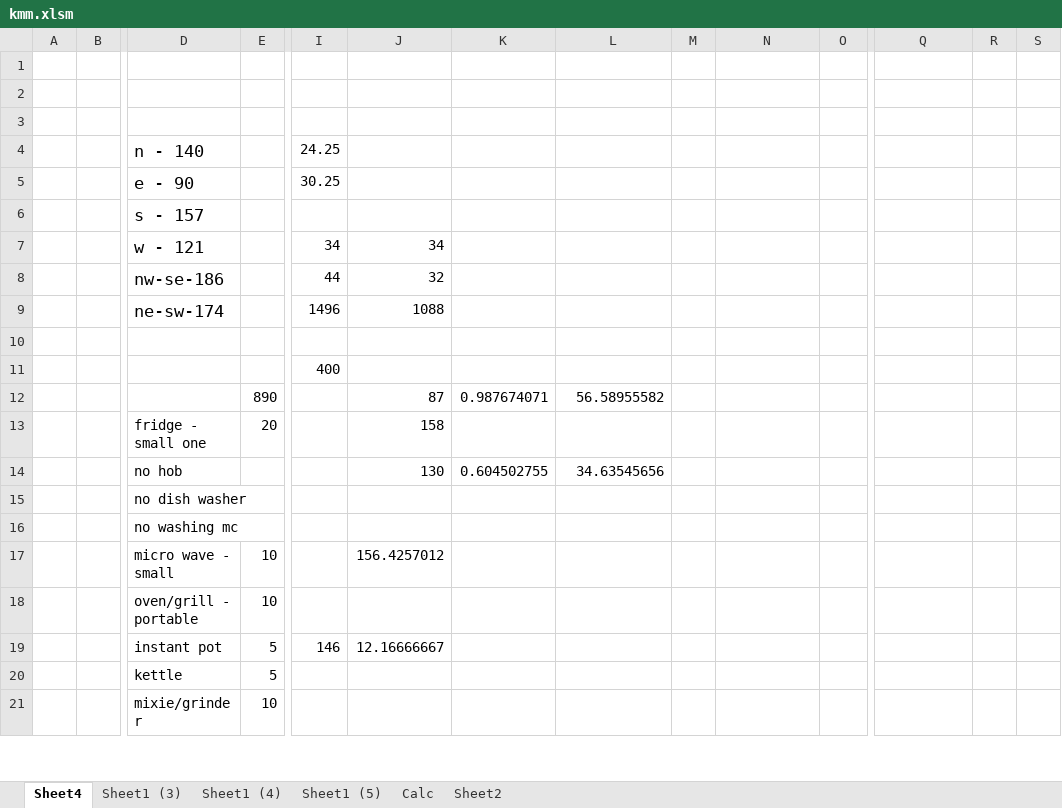
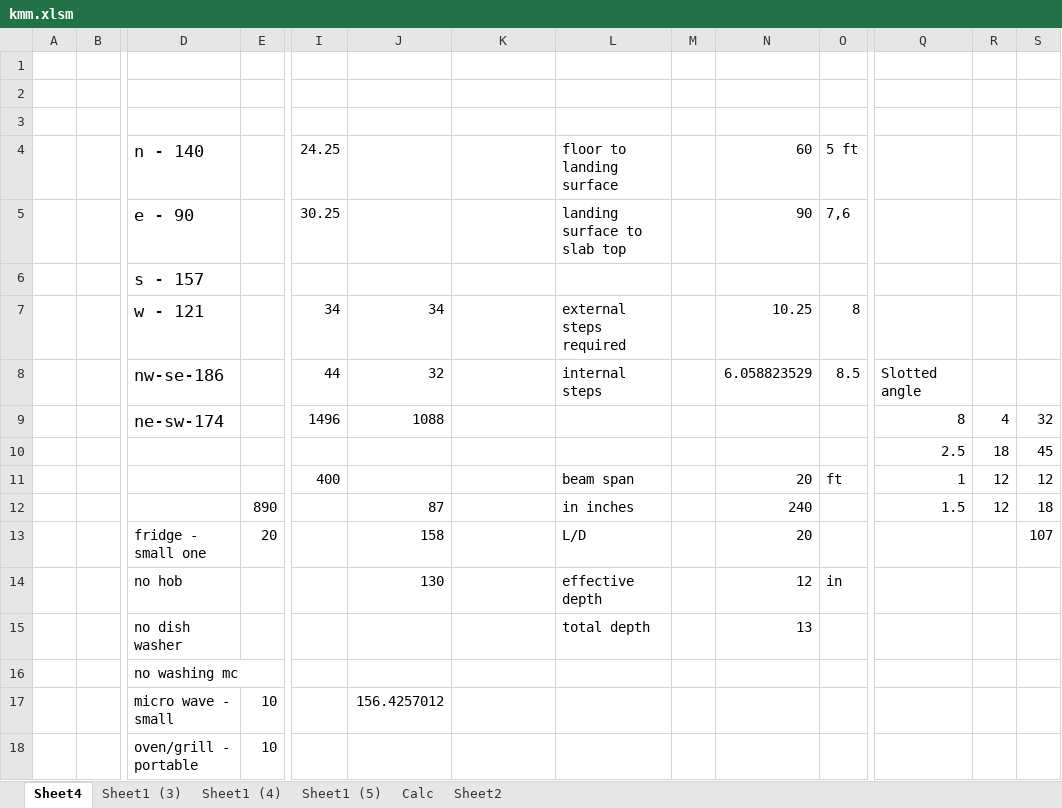
Before and after one commit to vr6/test2, an Excel workbook: kmm.xlsm, sheet Sheet4, drawn as a sheet; only a part is shown, gaps mark what is left out; the shorter side is filled out with more unchanged rows; values as stored, in another font and other column widths than the file's, no borders; removed rows and columns are numbered as before the commit, all else as after; rows hold the shown columns only; the diff names each change by its address in the sheet, - before the commit and + after, or states it on an @@ line.

Commit message:
Add files via upload

```diff
--- a/kmm.xlsm (sheet Sheet4)
+++ b/kmm.xlsm (sheet Sheet4)
-L4: (empty)
+L4: floor to landing surface
-N4: (empty)
+N4: 60
-O4: (empty)
+O4: 5 ft
-L5: (empty)
+L5: landing surface to slab top
-N5: (empty)
+N5: 90
-O5: (empty)
+O5: 7,6
-L7: (empty)
+L7: external steps required
-N7: (empty)
+N7: 10.25
-O7: (empty)
+O7: 8
-row 8:  |  | nw-se-186 |  | 44 | 32
-row 9:  |  | ne-sw-174 |  | 1496 | 1088
-row 8: (empty)
+row 8:  |  | nw-se-186 |  | 44 | 32 |  | internal steps |  | 6.058823529 | 8.5 | Slotted angle
-row 11:  |  |  |  | 400
-row 12:  |  |  | 890 |  | 87 | 0.987674071 | 56.58955582
-row 13:  |  | fridge - small one | 20 |  | 158
-row 14:  |  | no hob |  |  | 130 | 0.604502755 | 34.63545656
-row 15:  |  | no dish washer
+row 9:  |  | ne-sw-174 |  | 1496 | 1088 |  |  |  |  |  | 8 | 4 | 32
+row 10:  |  |  |  |  |  |  |  |  |  |  | 2.5 | 18 | 45
+row 11:  |  |  |  | 400 |  |  | beam span |  | 20 | ft | 1 | 12 | 12
+row 12:  |  |  | 890 |  | 87 |  | in inches |  | 240 |  | 1.5 | 12 | 18
+row 13:  |  | fridge - small one | 20 |  | 158 |  | L/D |  | 20 |  |  |  | 107
+row 14:  |  | no hob |  |  | 130 |  | effective depth |  | 12 | in
+row 15:  |  | no dish washer |  |  |  |  | total depth |  | 13
```
Also changed, not shown: charts or pictures.
